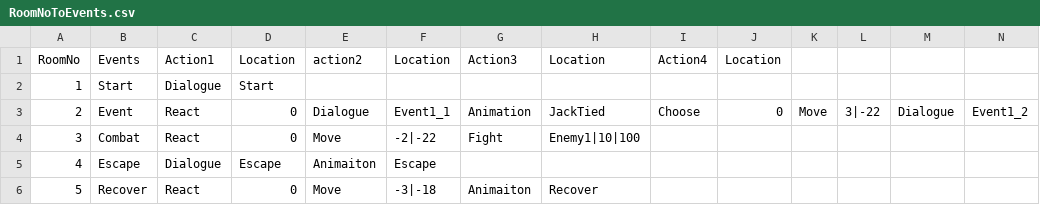
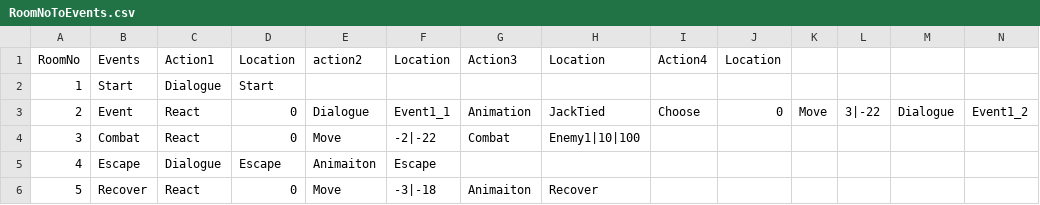
Before and after one commit to Giro6Time/ProjectLetter, a CSV file: Assets/Scripts/Maps/RoomNoToEvents.csv, drawn as a sheet.

```diff
--- a/Assets/Scripts/Maps/RoomNoToEvents.csv
+++ b/Assets/Scripts/Maps/RoomNoToEvents.csv
@@ -3,3 +3,3 @@ RoomNo,Events,Action1,Location,action2,Location,Action3,Location,Action4,Locatio
 2,Event,React,0,Dialogue,Event1_1,Animation,JackTied,Choose,0,Move,3|-22,Dialogue,Event1_2
-3,Combat,React,0,Move,-2|-22,Fight,Enemy1|10|100,,,,,,
+3,Combat,React,0,Move,-2|-22,Combat,Enemy1|10|100,,,,,,
 4,Escape,Dialogue,Escape,Animaiton,Escape,,,,,,,,
```
Also changed, not shown: 6 other files.
